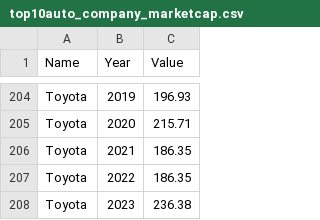
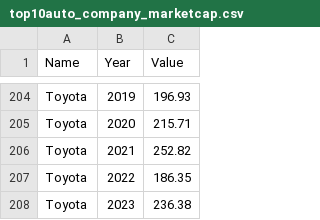
Before and after one commit to Beanmommo/DataVisualisation2, a CSV file: top10auto_company_marketcap.csv, drawn as a sheet; only a part is shown, gaps mark what is left out.

```diff
--- a/top10auto_company_marketcap.csv
+++ b/top10auto_company_marketcap.csv
@@ -205,3 +205,3 @@ Toyota,2019,196.93
 Toyota,2020,215.71
-Toyota,2021,186.35
+Toyota,2021,252.82
 Toyota,2022,186.35
```
Also changed, not shown: 6 other files.
